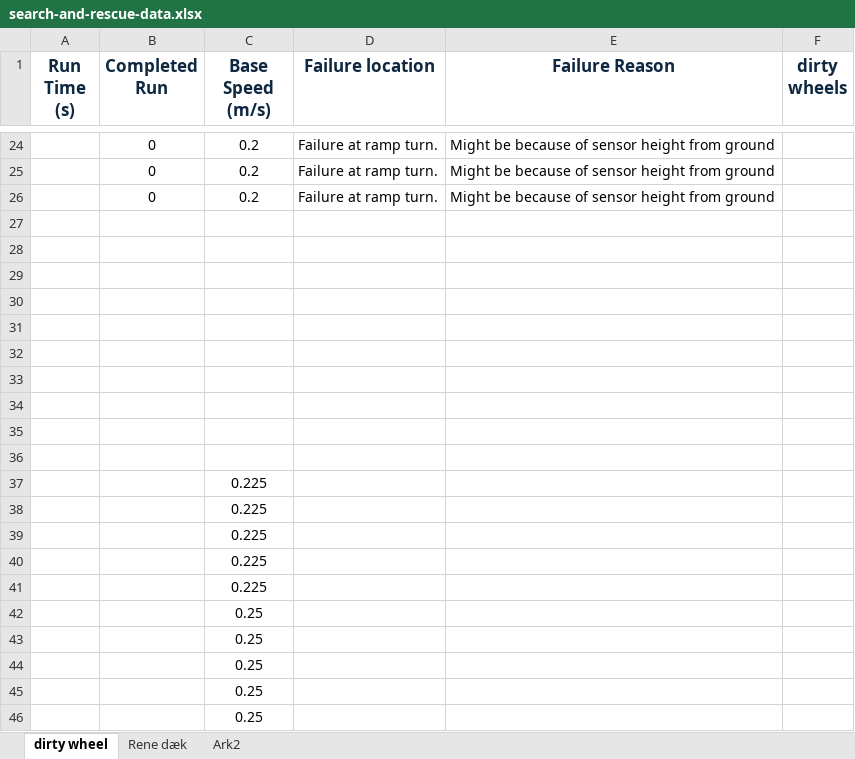
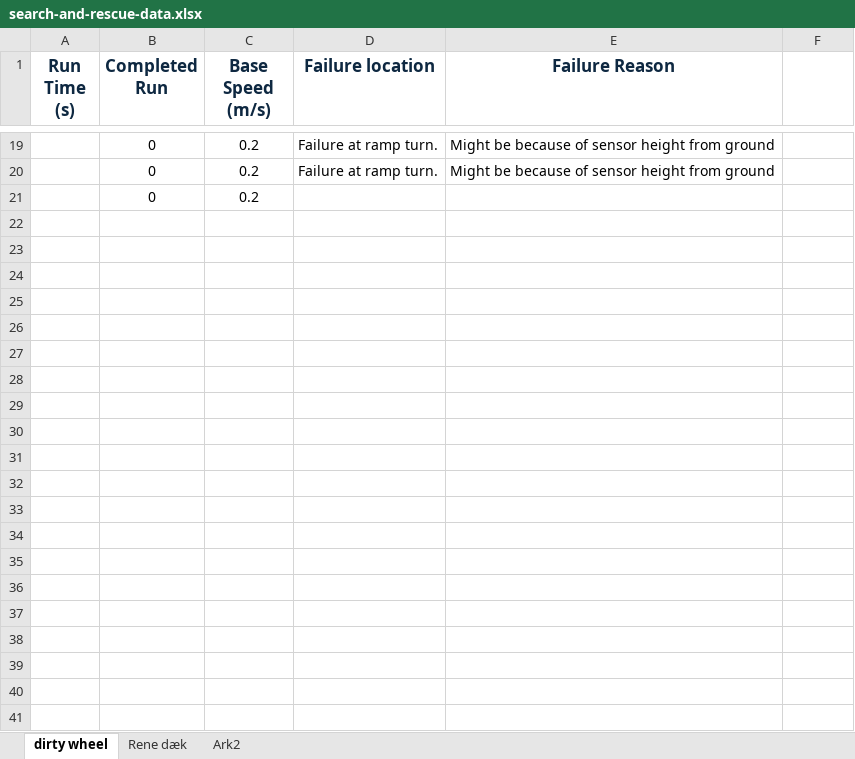
Before and after one commit to MathiasBalling/search_and_rescue, an Excel workbook: search-and-rescue-data.xlsx, sheet dirty wheel, drawn as a sheet; only a part is shown, gaps mark what is left out; values as stored, in another font and other column widths than the file's, no borders; removed rows and columns are numbered as before the commit, all else as after; the diff covers the shown part only; the diff names each change by its address in the sheet, - before the commit and + after, or states it on an @@ line.

Commit message:
Add files via upload

```diff
--- a/search-and-rescue-data.xlsx (sheet dirty wheel)
+++ b/search-and-rescue-data.xlsx (sheet dirty wheel)
-F1: dirty wheels
+F1: (empty)
-row 26:  | 0 | 0.2 | Failure at ramp turn. | Might be because of sensor height from ground
-row 21: (empty)
+row 21:  | 0 | 0.2
-row 28: (empty)
-row 29: (empty)
-row 30: (empty)
-row 31: (empty)
-row 32: (empty)
-row 33: (empty)
-row 34: (empty)
-row 35: (empty)
-row 36: (empty)
-row 37:  |  | 0.225
-row 38:  |  | 0.225
-row 39:  |  | 0.225
-row 40:  |  | 0.225
-row 41:  |  | 0.225
-row 42:  |  | 0.25
-row 43:  |  | 0.25
-row 44:  |  | 0.25
-row 45:  |  | 0.25
-row 46:  |  | 0.25
```
Also changed, not shown: 2 added rows, 7 removed rows and 6 edited cells elsewhere in this sheet.
